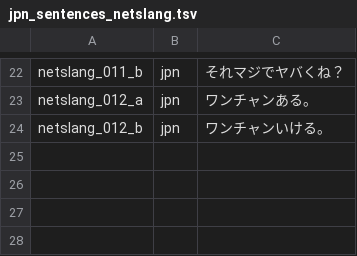
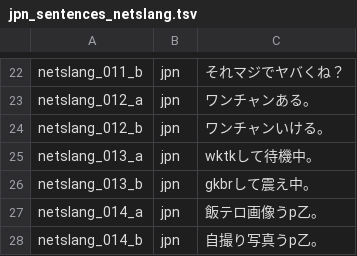
Before and after one commit to jomof/kotogram, a TSV file: data/jpn_sentences_netslang.tsv, drawn as a sheet; only a part is shown, gaps mark what is left out; the diff names each change by its address in the sheet, - before the commit and + after, or states it on an @@ line.

```diff
--- a/data/jpn_sentences_netslang.tsv
+++ b/data/jpn_sentences_netslang.tsv
+row 25: netslang_013_a | jpn | wktkして待機中。
+row 26: netslang_013_b | jpn | gkbrして震え中。
+row 27: netslang_014_a | jpn | 飯テロ画像うp乙。
+row 28: netslang_014_b | jpn | 自撮り写真うp乙。
```
Also changed, not shown: data/jpn_sentences_kenjogo.tsv, 15 other files.
